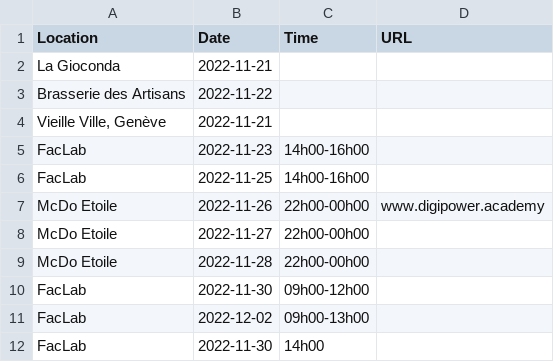
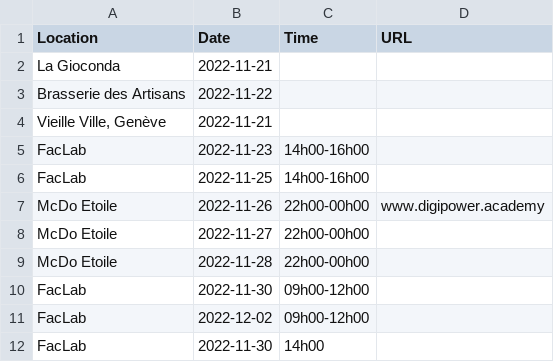
Before and after one commit to hestiaAI/fibery-public, a CSV file: permanences/uber-driver-permanences.csv, drawn as a sheet.

Commit message:
Update uber-driver-permanences.csv

```diff
--- a/permanences/uber-driver-permanences.csv
+++ b/permanences/uber-driver-permanences.csv
@@ -10,3 +10,3 @@ Location,Date,Time,URL
 "FacLab","2022-11-30","09h00-12h00",""
-"FacLab","2022-12-02","09h00-13h00",""
+"FacLab","2022-12-02","09h00-12h00",""
 "FacLab","2022-11-30","14h00 ",""
```
